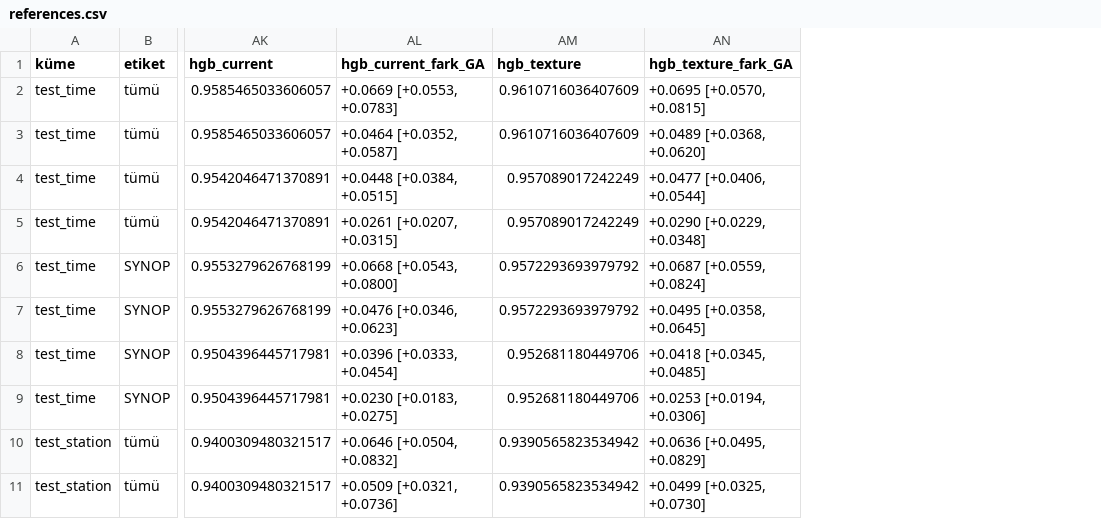
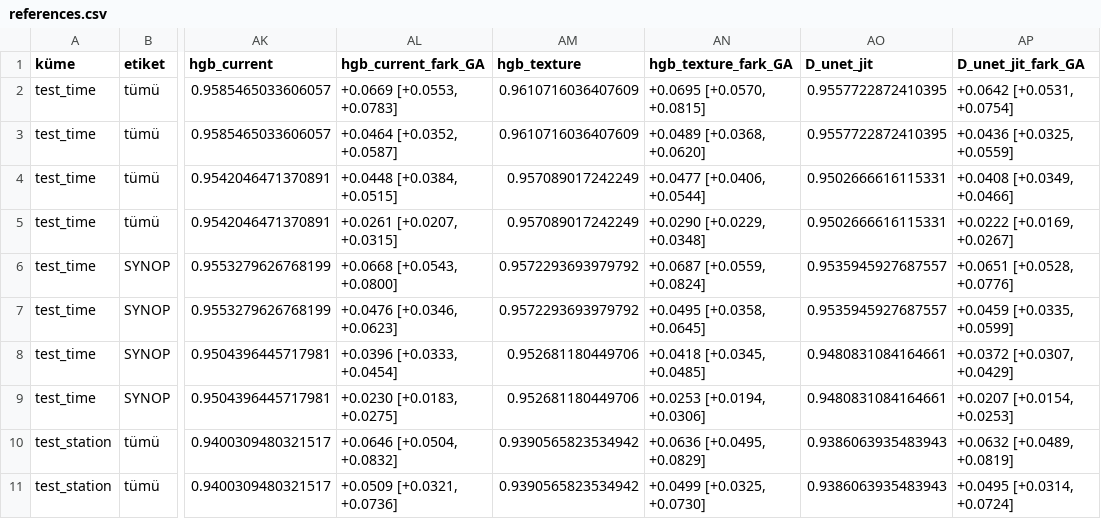
Before and after one commit to ysnre/MTGCLM, a CSV file: artifacts_v3/analysis/references.csv, drawn as a sheet; only a part is shown, gaps mark what is left out; the diff names each change by its address in the sheet, - before the commit and + after, or states it on an @@ line.

```diff
--- a/artifacts_v3/analysis/references.csv
+++ b/artifacts_v3/analysis/references.csv
+column AO (D_unet_jit), rows 2-11: 0.9557722872410395 | 0.9557722872410395 | 0.9502666616115331 | 0.9502666616115331 | 0.9535945927687557 | 0.9535945927687557 | 0.9480831084164661 | 0.9480831084164661 | 0.9386063935483943 | 0.9386063935483943
+column AP (D_unet_jit_fark_GA), rows 2-11: +0.0642 [+0.0531, +0.0754] | +0.0436 [+0.0325, +0.0559] | +0.0408 [+0.0349, +0.0466] | +0.0222 [+0.0169, +0.0267] | +0.0651 [+0.0528, +0.0776] | +0.0459 [+0.0335, +0.0599] | +0.0372 [+0.0307, +0.0429] | +0.0207 [+0.0154, +0.0253] | +0.0632 [+0.0489, +0.0819] | +0.0495 [+0.0314, +0.0724]
```
Also changed, not shown: artifacts_v3/analysis/breakdowns.csv, artifacts_v3/analysis/main_table.csv, 7 other files.
